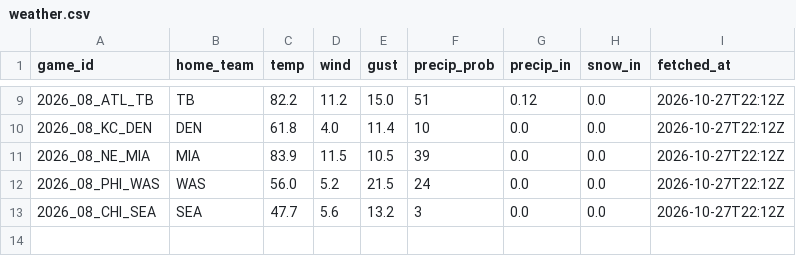
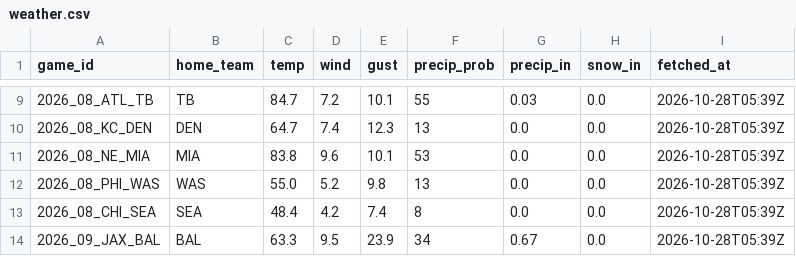
Before and after one commit to g5dsfss7yk-debug/chrisgantt-site, a CSV file: weather.csv, drawn as a sheet; only a part is shown, gaps mark what is left out; the diff covers the shown part only.

```diff
--- a/weather.csv
+++ b/weather.csv
@@ -9,5 +9,6 @@ game_id,home_team,temp,wind,gust,precip_prob,precip_in,snow_in,fetched_at
-2026_08_ATL_TB,TB,82.2,11.2,15.0,51,0.12,0.0,2026-10-27T22:12Z
-2026_08_KC_DEN,DEN,61.8,4.0,11.4,10,0.0,0.0,2026-10-27T22:12Z
-2026_08_NE_MIA,MIA,83.9,11.5,10.5,39,0.0,0.0,2026-10-27T22:12Z
-2026_08_PHI_WAS,WAS,56.0,5.2,21.5,24,0.0,0.0,2026-10-27T22:12Z
-2026_08_CHI_SEA,SEA,47.7,5.6,13.2,3,0.0,0.0,2026-10-27T22:12Z
+2026_08_ATL_TB,TB,84.7,7.2,10.1,55,0.03,0.0,2026-10-28T05:39Z
+2026_08_KC_DEN,DEN,64.7,7.4,12.3,13,0.0,0.0,2026-10-28T05:39Z
+2026_08_NE_MIA,MIA,83.8,9.6,10.1,53,0.0,0.0,2026-10-28T05:39Z
+2026_08_PHI_WAS,WAS,55.0,5.2,9.8,13,0.0,0.0,2026-10-28T05:39Z
+2026_08_CHI_SEA,SEA,48.4,4.2,7.4,8,0.0,0.0,2026-10-28T05:39Z
+2026_09_JAX_BAL,BAL,63.3,9.5,23.9,34,0.67,0.0,2026-10-28T05:39Z
```
Also changed, not shown: 34 edited cells elsewhere in this file.
